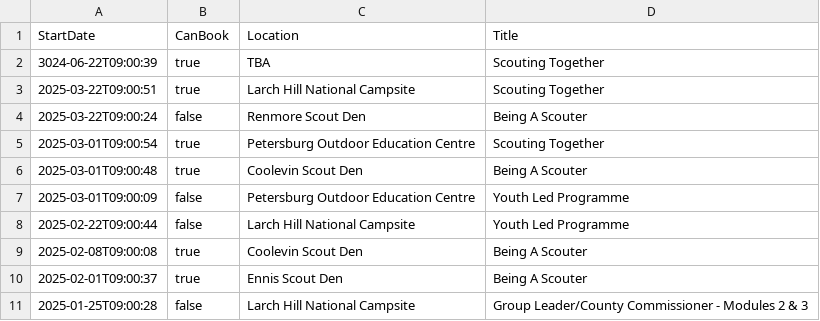
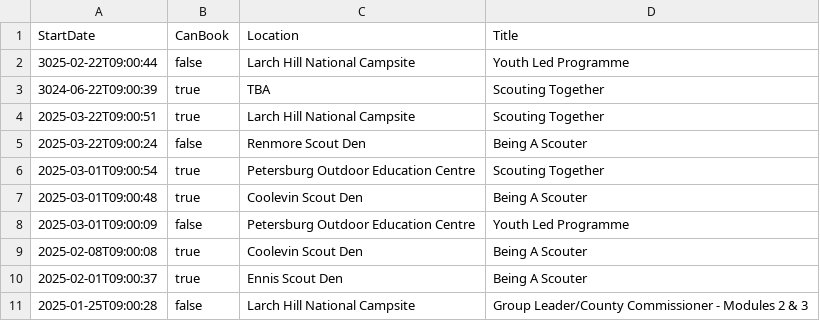
Before and after one commit to markmc/scouts-ie-training-schedule, a CSV file: next-training.csv, drawn as a sheet; only a part is shown; removed rows and columns are numbered as before the commit, all else as after; the diff names each change by its address in the sheet, - before the commit and + after, or states it on an @@ line.

```diff
--- a/next-training.csv
+++ b/next-training.csv
+row 2: 3025-02-22T09:00:44 | false | Larch Hill National Campsite | Youth Led Programme
-row 8: 2025-02-22T09:00:44 | false | Larch Hill National Campsite | Youth Led Programme
```
Also changed, not shown: 1 other file.
